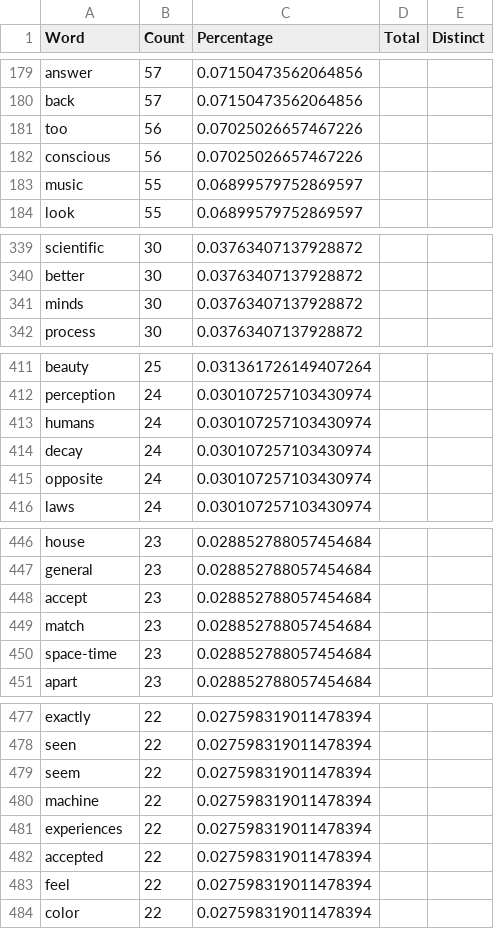
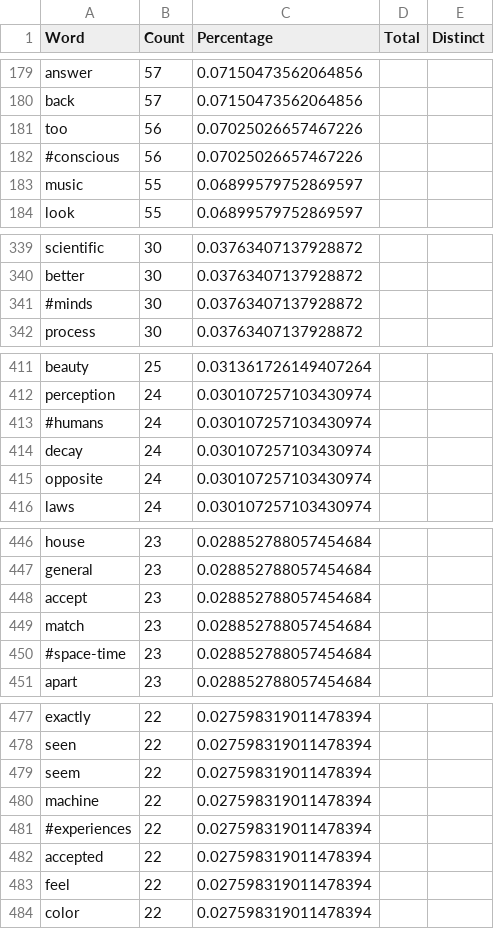
Before and after one commit to caseinpoint/twitter_bots, a CSV file: training_txt/youaretheuniverse_count.csv, drawn as a sheet; only a part is shown, gaps mark what is left out; the diff covers the shown part only.

```diff
--- a/training_txt/youaretheuniverse_count.csv
+++ b/training_txt/youaretheuniverse_count.csv
@@ -181,3 +181,3 @@ back,57,0.07150473562064856,,
 too,56,0.07025026657467226,,
-conscious,56,0.07025026657467226,,
+#conscious,56,0.07025026657467226,,
 music,55,0.06899579752869597,,
@@ -340,3 +340,3 @@ scientific,30,0.03763407137928872,,
 better,30,0.03763407137928872,,
-minds,30,0.03763407137928872,,
+#minds,30,0.03763407137928872,,
 process,30,0.03763407137928872,,
@@ -412,3 +412,3 @@ beauty,25,0.031361726149407264,,
 perception,24,0.030107257103430974,,
-humans,24,0.030107257103430974,,
+#humans,24,0.030107257103430974,,
 decay,24,0.030107257103430974,,
@@ -449,3 +449,3 @@ accept,23,0.028852788057454684,,
 match,23,0.028852788057454684,,
-space-time,23,0.028852788057454684,,
+#space-time,23,0.028852788057454684,,
 apart,23,0.028852788057454684,,
@@ -480,3 +480,3 @@ seem,22,0.027598319011478394,,
 machine,22,0.027598319011478394,,
-experiences,22,0.027598319011478394,,
+#experiences,22,0.027598319011478394,,
 accepted,22,0.027598319011478394,,
```
Also changed, not shown: 4 added rows, 2 removed rows and 80 edited cells elsewhere in this file, training_txt/metahuman_count.csv, 8 other files.
